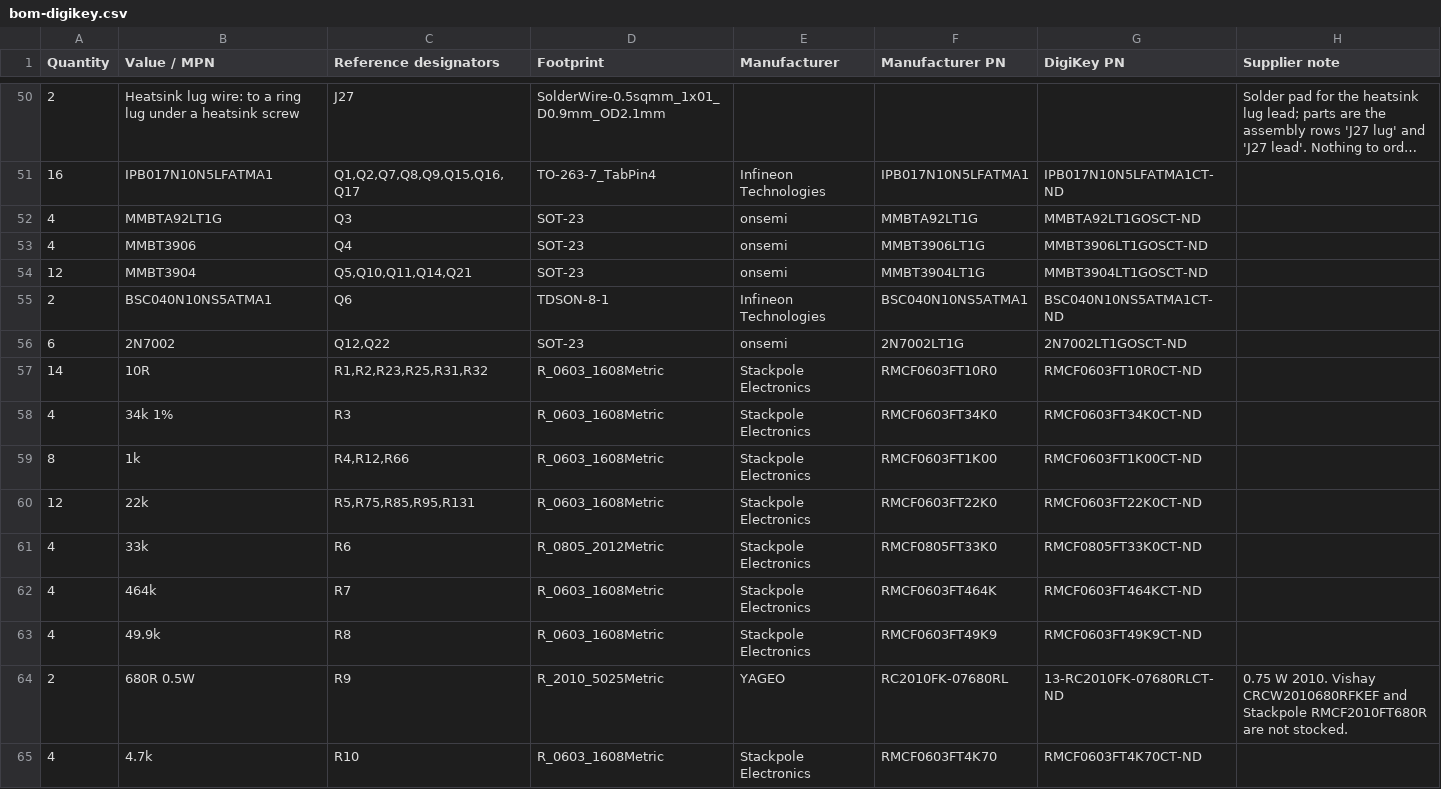
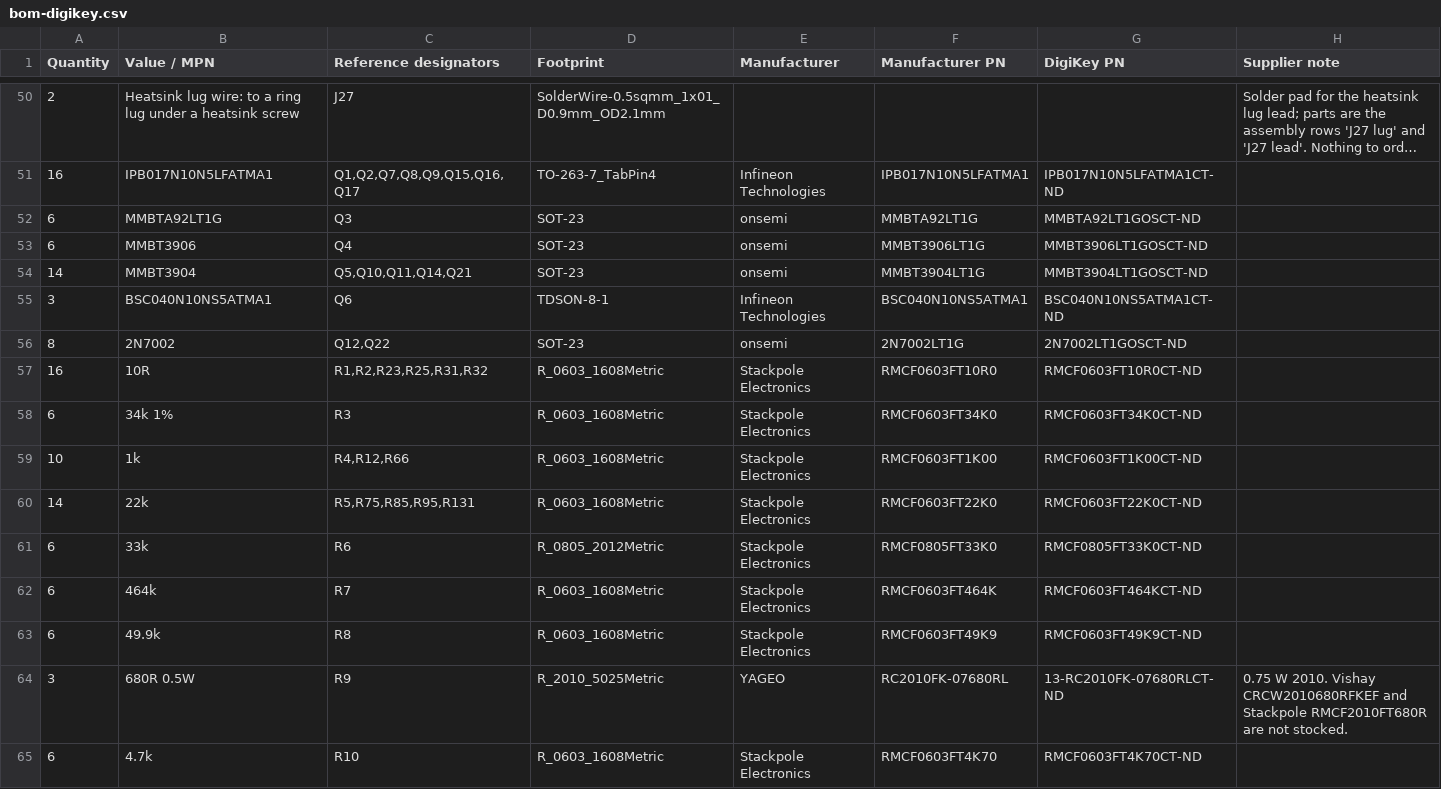
Before and after one commit to jaylamping/roark, a CSV file: hardware/power-board/fab/bom-digikey.csv, drawn as a sheet; only a part is shown, gaps mark what is left out; long unchanged cells end in …; the diff covers the shown part only.

```diff
--- a/hardware/power-board/fab/bom-digikey.csv
+++ b/hardware/power-board/fab/bom-digikey.csv
@@ -51,15 +51,15 @@ Quantity,Value / MPN,Reference designators,Footprint,Manufacturer,Manufacturer P
 16,IPB017N10N5LFATMA1,"Q1,Q2,Q7,Q8,Q9,Q15,Q16,Q17",TO-263-7_TabPin4,Infineon Technologies,IPB017N10N5LFATMA1,IPB017N10N5LFATMA1CT-ND,
-4,MMBTA92LT1G,Q3,SOT-23,onsemi,MMBTA92LT1G,MMBTA92LT1GOSCT-ND,
-4,MMBT3906,Q4,SOT-23,onsemi,MMBT3906LT1G,MMBT3906LT1GOSCT-ND,
-12,MMBT3904,"Q5,Q10,Q11,Q14,Q21",SOT-23,onsemi,MMBT3904LT1G,MMBT3904LT1GOSCT-ND,
-2,BSC040N10NS5ATMA1,Q6,TDSON-8-1,Infineon Technologies,BSC040N10NS5ATMA1,BSC040N10NS5ATMA1CT-ND,
-6,2N7002,"Q12,Q22",SOT-23,onsemi,2N7002LT1G,2N7002LT1GOSCT-ND,
-14,10R,"R1,R2,R23,R25,R31,R32",R_0603_1608Metric,Stackpole Electronics,RMCF0603FT10R0,RMCF0603FT10R0CT-ND,
-4,34k 1%,R3,R_0603_1608Metric,Stackpole Electronics,RMCF0603FT34K0,RMCF0603FT34K0CT-ND,
-8,1k,"R4,R12,R66",R_0603_1608Metric,Stackpole Electronics,RMCF0603FT1K00,RMCF0603FT1K00CT-ND,
-12,22k,"R5,R75,R85,R95,R131",R_0603_1608Metric,Stackpole Electronics,RMCF0603FT22K0,RMCF0603FT22K0CT-ND,
-4,33k,R6,R_0805_2012Metric,Stackpole Electronics,RMCF0805FT33K0,RMCF0805FT33K0CT-ND,
-4,464k,R7,R_0603_1608Metric,Stackpole Electronics,RMCF0603FT464K,RMCF0603FT464KCT-ND,
-4,49.9k,R8,R_0603_1608Metric,Stackpole Electronics,RMCF0603FT49K9,RMCF0603FT49K9CT-ND,
-2,680R 0.5W,R9,R_2010_5025Metric,YAGEO,RC2010FK-07680RL,13-RC2010FK-07680RLCT-ND,0.75 W 2010. Vishay CRCW2010680RFKEF and Stackpole RMCF2010FT680R are not stocked.
-4,4.7k,R10,R_0603_1608Metric,Stackpole Electronics,RMCF0603FT4K70,RMCF0603FT4K70CT-ND,
+6,MMBTA92LT1G,Q3,SOT-23,onsemi,MMBTA92LT1G,MMBTA92LT1GOSCT-ND,
+6,MMBT3906,Q4,SOT-23,onsemi,MMBT3906LT1G,MMBT3906LT1GOSCT-ND,
+14,MMBT3904,"Q5,Q10,Q11,Q14,Q21",SOT-23,onsemi,MMBT3904LT1G,MMBT3904LT1GOSCT-ND,
+3,BSC040N10NS5ATMA1,Q6,TDSON-8-1,Infineon Technologies,BSC040N10NS5ATMA1,BSC040N10NS5ATMA1CT-ND,
+8,2N7002,"Q12,Q22",SOT-23,onsemi,2N7002LT1G,2N7002LT1GOSCT-ND,
+16,10R,"R1,R2,R23,R25,R31,R32",R_0603_1608Metric,Stackpole Electronics,RMCF0603FT10R0,RMCF0603FT10R0CT-ND,
+6,34k 1%,R3,R_0603_1608Metric,Stackpole Electronics,RMCF0603FT34K0,RMCF0603FT34K0CT-ND,
+10,1k,"R4,R12,R66",R_0603_1608Metric,Stackpole Electronics,RMCF0603FT1K00,RMCF0603FT1K00CT-ND,
+14,22k,"R5,R75,R85,R95,R131",R_0603_1608Metric,Stackpole Electronics,RMCF0603FT22K0,RMCF0603FT22K0CT-ND,
+6,33k,R6,R_0805_2012Metric,Stackpole Electronics,RMCF0805FT33K0,RMCF0805FT33K0CT-ND,
+6,464k,R7,R_0603_1608Metric,Stackpole Electronics,RMCF0603FT464K,RMCF0603FT464KCT-ND,
+6,49.9k,R8,R_0603_1608Metric,Stackpole Electronics,RMCF0603FT49K9,RMCF0603FT49K9CT-ND,
+3,680R 0.5W,R9,R_2010_5025Metric,YAGEO,RC2010FK-07680RL,13-RC2010FK-07680RLCT-ND,0.75 W 2010. Vishay CRCW2010680RFKEF and Stackpole RMCF2010FT680R are not stocked.
+6,4.7k,R10,R_0603_1608Metric,Stackpole Electronics,RMCF0603FT4K70,RMCF0603FT4K70CT-ND,
```
Also changed, not shown: 68 edited cells elsewhere in this file, hardware/power-board/buck12/fab/bom-digikey.csv, hardware/power-board/kit-2sets.csv, 1 other file.
